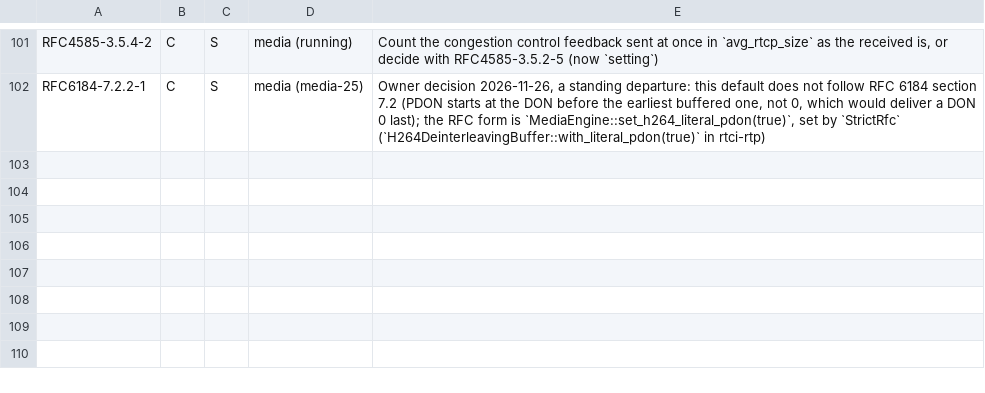
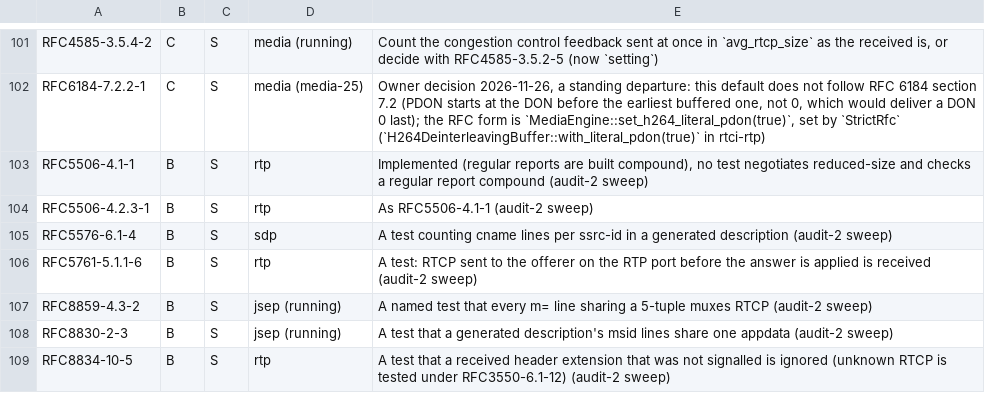
Before and after one commit to Brainwires/rtci, a TSV file: docs/conformance/audit/open-must.tsv, drawn as a sheet; only a part is shown, gaps mark what is left out.

```diff
--- a/docs/conformance/audit/open-must.tsv
+++ b/docs/conformance/audit/open-must.tsv
@@ -102 +102,8 @@ RFC4585-3.5.4-2	C	S	media (running)	Count the congestion control feedback sent a
 RFC6184-7.2.2-1	C	S	media (media-25)	Owner decision 2026-11-26, a standing departure: this default does not follow RFC 6184 section 7.2 (PDON starts at the DON before the earliest buffered one, not 0, which would deliver a DON 0 last); the RFC form is `MediaEngine::set_h264_literal_pdon(true)`, set by `StrictRfc` (`H264DeinterleavingBuffer::with_literal_pdon(true)` in rtci-rtp)
+RFC5506-4.1-1	B	S	rtp	Implemented (regular reports are built compound), no test negotiates reduced-size and checks a regular report compound (audit-2 sweep)
+RFC5506-4.2.3-1	B	S	rtp	As RFC5506-4.1-1 (audit-2 sweep)
+RFC5576-6.1-4	B	S	sdp	A test counting cname lines per ssrc-id in a generated description (audit-2 sweep)
+RFC5761-5.1.1-6	B	S	rtp	A test: RTCP sent to the offerer on the RTP port before the answer is applied is received (audit-2 sweep)
+RFC8859-4.3-2	B	S	jsep (running)	A named test that every m= line sharing a 5-tuple muxes RTCP (audit-2 sweep)
+RFC8830-2-3	B	S	jsep (running)	A test that a generated description's msid lines share one appdata (audit-2 sweep)
+RFC8834-10-5	B	S	rtp	A test that a received header extension that was not signalled is ignored (unknown RTCP is tested under RFC3550-6.1-12) (audit-2 sweep)
```
Also changed, not shown: 13 other files.
